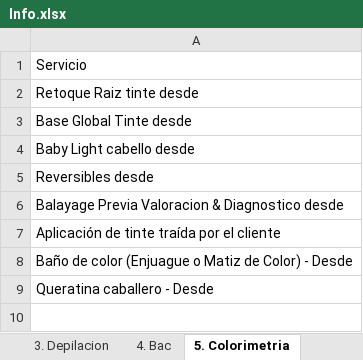
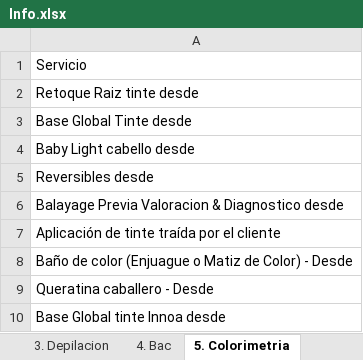
Before and after one commit to afarevalo/ForeverChic, an Excel workbook: 0. Nomina/Info.xlsx, sheet 5. Colorimetria, drawn as a sheet; values as stored, in another font and other column widths than the file's, no borders; table styles not drawn; the diff names each change by its address in the sheet, - before the commit and + after, or states it on an @@ line.

Commit message:
Ajustes Varios
Ajustes a la Base de Datos INFO
Nuevos servicios agregados

```diff
--- a/0. Nomina/Info.xlsx (sheet 5. Colorimetria)
+++ b/0. Nomina/Info.xlsx (sheet 5. Colorimetria)
+row 10: Base Global tinte Innoa desde
```
Also changed, not shown: sheet 0. Verificador, sheet 3. Depilacion, sheet 2. Spa, sheet 6. Venta, sheet 1. Tocador, sheet 4. Bac, 18 other files.
